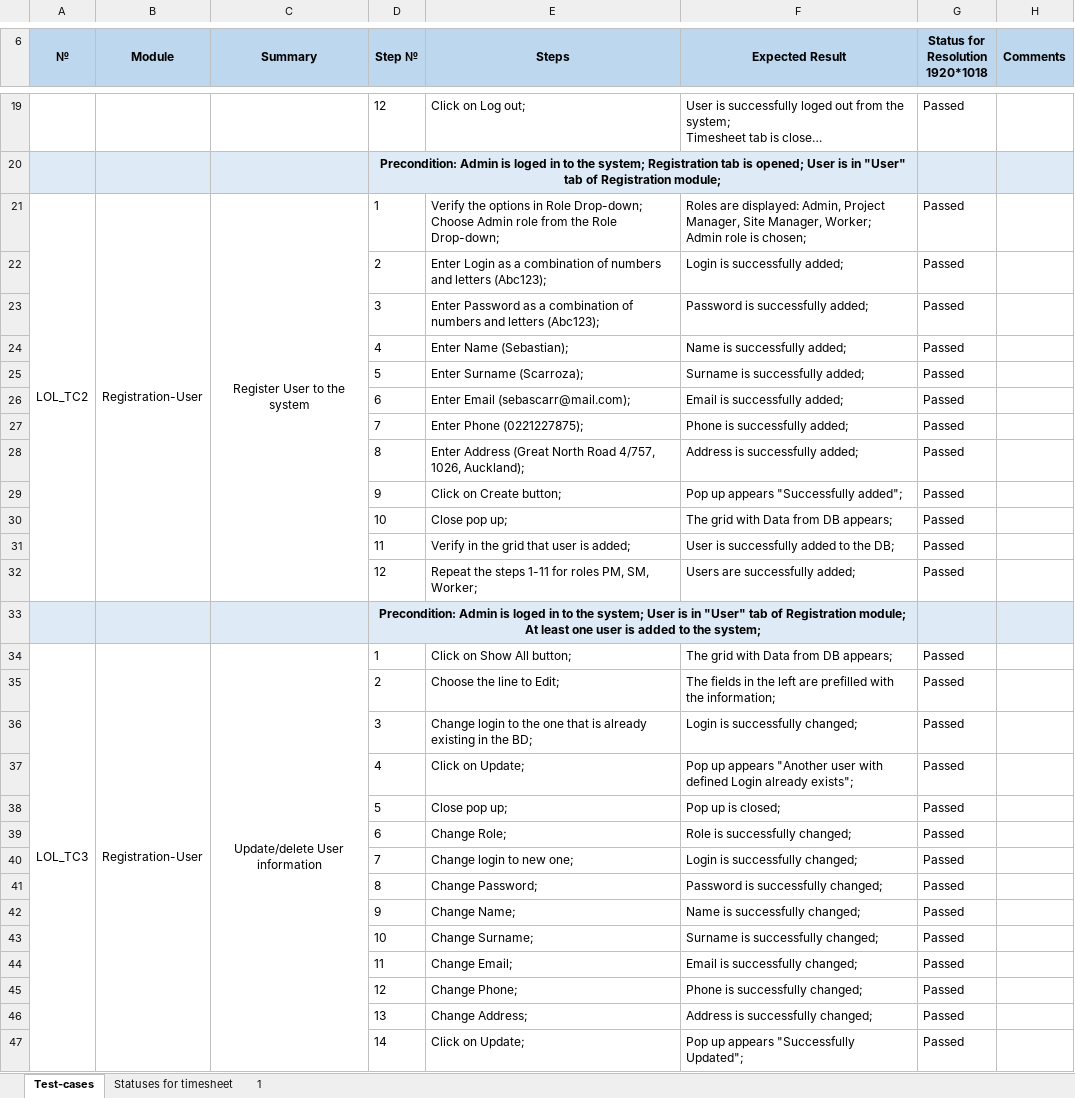
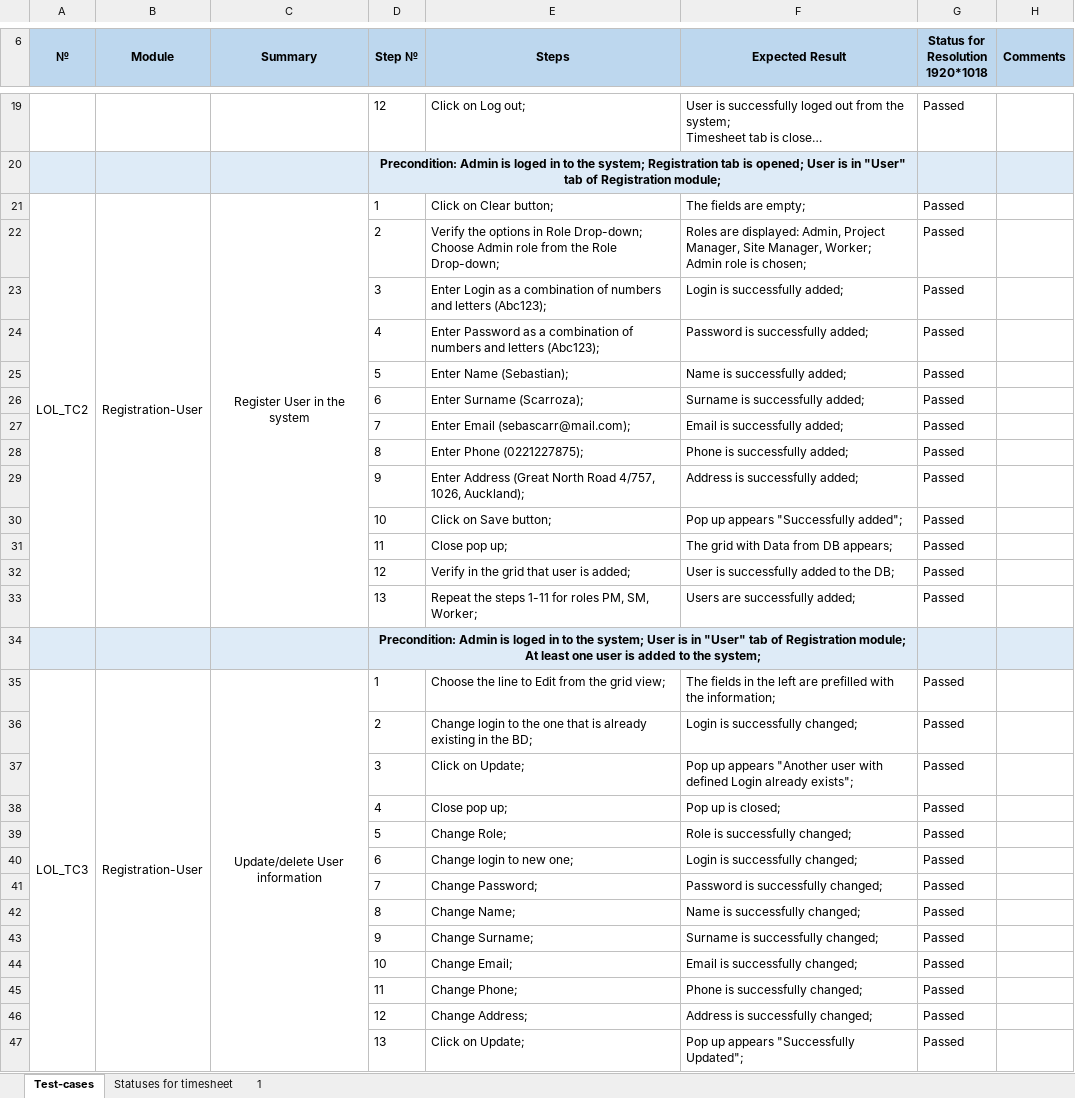
Before and after one commit to LOL-ATS/LOL_attendance, an Excel workbook: docs/LOL_Test-cases_Release1.xlsx, sheet Test-cases, drawn as a sheet; only a part is shown, gaps mark what is left out; long unchanged cells end in …; values as stored, in another font and other column widths than the file's, no borders; conditional formats not drawn; removed rows and columns are numbered as before the commit, all else as after; ↵ is a line break in a cell; the diff covers the shown part only; the diff names each change by its address in the sheet, - before the commit and + after, or states it on an @@ line.

```diff
--- a/docs/LOL_Test-cases_Release1.xlsx (sheet Test-cases)
+++ b/docs/LOL_Test-cases_Release1.xlsx (sheet Test-cases)
-C21 (Summary): Register User to the system
+C21 (Summary): Register User in the system
-E21 (Steps): Verify the options in Role Drop-down; ↵ Choose Admin role from the Role Drop-down;
+E21 (Steps): Click on Clear button;
-F21 (Expected Result): Roles are displayed: Admin, Project Manager, Site Manager, Worker; ↵ Admin role is chosen;
+F21 (Expected Result): The fields are empty;
+row 22:  |  |  | 2 | Verify the options in Role Drop-down; ↵ Choose Admin role from the Role Drop-down; | Roles are displayed: Admin, Project Manager, Site Manager, Worker; ↵ Admin role is chosen; | Passed
-D23 (Step №): 2
+D23 (Step №): 3
-D24 (Step №): 3
+D24 (Step №): 4
-D25 (Step №): 4
+D25 (Step №): 5
-D26 (Step №): 5
+D26 (Step №): 6
-D27 (Step №): 6
+D27 (Step №): 7
-D28 (Step №): 7
+D28 (Step №): 8
-D29 (Step №): 8
+D29 (Step №): 9
-D30 (Step №): 9
+D30 (Step №): 10
-E30 (Steps): Click on Create button;
+E30 (Steps): Click on Save button;
-D31 (Step №): 10
+D31 (Step №): 11
-D32 (Step №): 11
+D32 (Step №): 12
-D33 (Step №): 12
+D33 (Step №): 13
-E35 (Steps): Click on Show All button;
+E35 (Steps): Choose the line to Edit from the grid view;
-F35 (Expected Result): The grid with Data from DB appears;
+F35 (Expected Result): The fields in the left are prefilled with the information;
-row 35:  |  |  | 2 | Choose the line to Edit; | The fields in the left are prefilled with the information; | Passed
-D36 (Step №): 3
+D36 (Step №): 2
-D37 (Step №): 4
+D37 (Step №): 3
-D38 (Step №): 5
+D38 (Step №): 4
-D39 (Step №): 6
+D39 (Step №): 5
-D40 (Step №): 7
+D40 (Step №): 6
-D41 (Step №): 8
+D41 (Step №): 7
-D42 (Step №): 9
+D42 (Step №): 8
-D43 (Step №): 10
+D43 (Step №): 9
-D44 (Step №): 11
+D44 (Step №): 10
-D45 (Step №): 12
+D45 (Step №): 11
-D46 (Step №): 13
+D46 (Step №): 12
-D47 (Step №): 14
+D47 (Step №): 13
```
Also changed, not shown: 21 added rows, 23 removed rows, 2 moved rows, 27 edited cells and merged cells elsewhere in this sheet, 11 other files.
